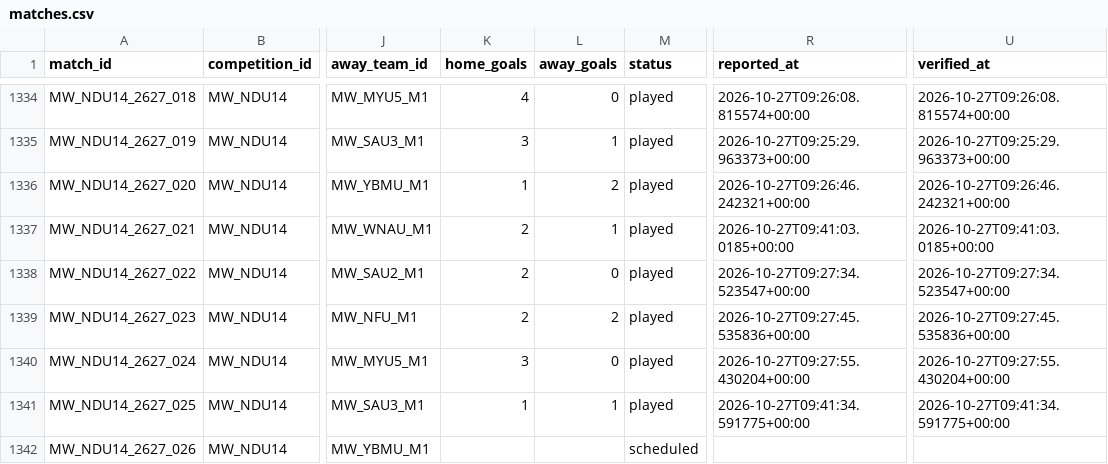
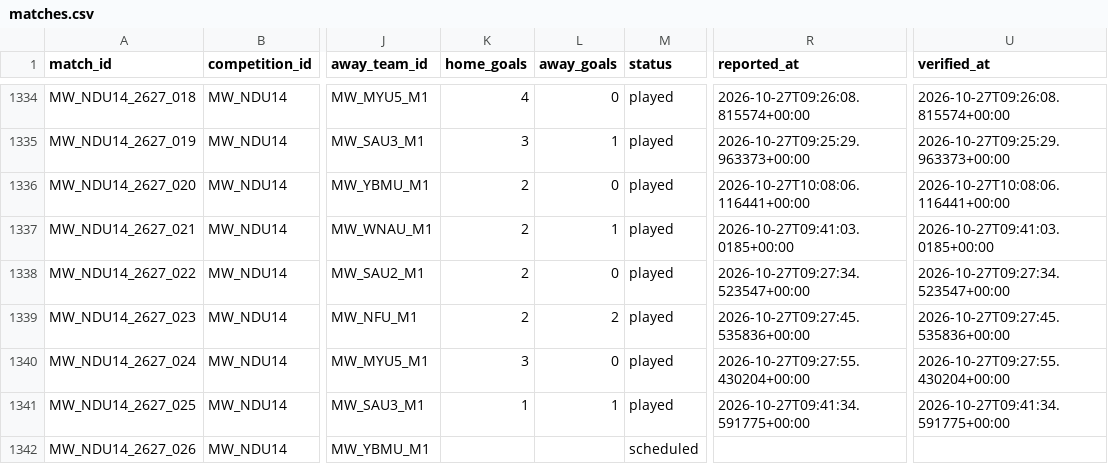
Before and after one commit to theboban5/fb-mw, a CSV file: data/canonical/matches.csv, drawn as a sheet; only a part is shown, gaps mark what is left out; the diff names each change by its address in the sheet, - before the commit and + after, or states it on an @@ line.

```diff
--- a/data/canonical/matches.csv
+++ b/data/canonical/matches.csv
-K1336 (home_goals): 1
+K1336 (home_goals): 2
-L1336 (away_goals): 2
+L1336 (away_goals): 0
-R1336 (reported_at): 2026-10-27T09:26:46.242321+00:00
+R1336 (reported_at): 2026-10-27T10:08:06.116441+00:00
-U1336 (verified_at): 2026-10-27T09:26:46.242321+00:00
+U1336 (verified_at): 2026-10-27T10:08:06.116441+00:00
```
